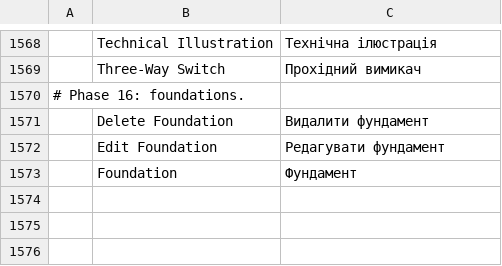
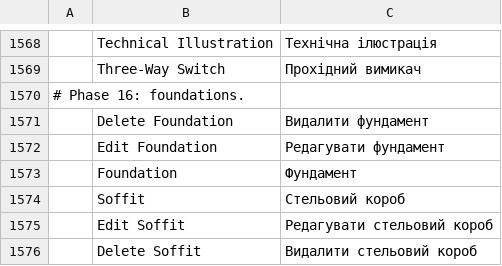
Before and after one commit to andydhamm/cadcraft-arch3d, a TSV file: crates/ui-egui/src/i18n/uk.tsv, drawn as a sheet; only a part is shown, gaps mark what is left out.

Commit message:
p16-soffit-commands: round 1 (claude-sonnet-d)

```diff
--- a/crates/ui-egui/src/i18n/uk.tsv
+++ b/crates/ui-egui/src/i18n/uk.tsv
@@ -1573 +1573,4 @@
 	Foundation	Фундамент
+	Soffit	Стельовий короб
+	Edit Soffit	Редагувати стельовий короб
+	Delete Soffit	Видалити стельовий короб
```
Also changed, not shown: 4 other files.
